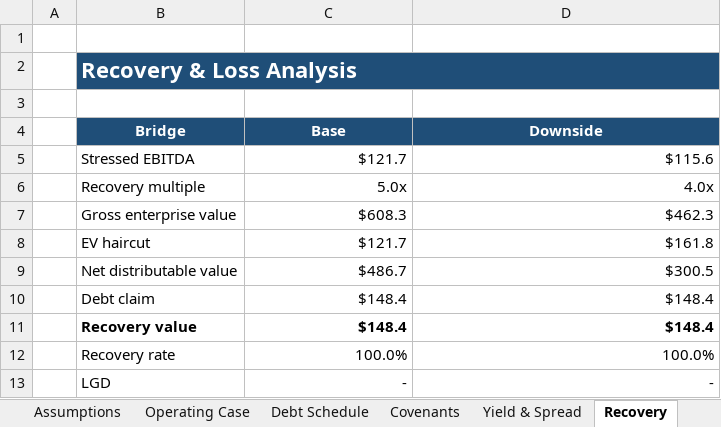
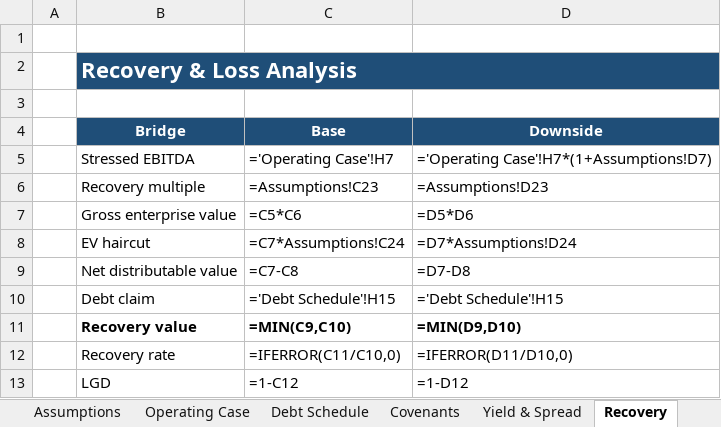
Before and after one commit to SMC17/finance-segway, an Excel workbook: 05_Private_Credit/_template_CREDIT.xlsx, sheet Recovery, drawn as a sheet; values as stored, in another font and other column widths than the file's, no borders; formulas without a stored value are shown as written; the diff names each change by its address in the sheet, - before the commit and + after, or states it on an @@ line.

```diff
--- a/05_Private_Credit/_template_CREDIT.xlsx (sheet Recovery)
+++ b/05_Private_Credit/_template_CREDIT.xlsx (sheet Recovery)
-C2:D2 fill: #1F4E78
+C2:D2 fill: none
-C5 (Base): $121.7
+C5 (Base): ='Operating Case'!H7
-D5 (Downside): $115.6
+D5 (Downside): ='Operating Case'!H7*(1+Assumptions!D7)
-C6 (Base): 5.0x
+C6 (Base): =Assumptions!C23
-D6 (Downside): 4.0x
+D6 (Downside): =Assumptions!D23
-C7 (Base): $608.3
+C7 (Base): =C5*C6
-D7 (Downside): $462.3
+D7 (Downside): =D5*D6
-C8 (Base): $121.7
+C8 (Base): =C7*Assumptions!C24
-D8 (Downside): $161.8
+D8 (Downside): =D7*Assumptions!D24
-C9 (Base): $486.7
+C9 (Base): =C7-C8
-D9 (Downside): $300.5
+D9 (Downside): =D7-D8
-C10 (Base): $148.4
+C10 (Base): ='Debt Schedule'!H15
-D10 (Downside): $148.4
+D10 (Downside): ='Debt Schedule'!H15
-C11 (Base): $148.4
+C11 (Base): =MIN(C9,C10)
-D11 (Downside): $148.4
+D11 (Downside): =MIN(D9,D10)
-C12 (Base): 100.0%
+C12 (Base): =IFERROR(C11/C10,0)
-D12 (Downside): 100.0%
+D12 (Downside): =IFERROR(D11/D10,0)
-C13 (Base): -
+C13 (Base): =1-C12
-D13 (Downside): -
+D13 (Downside): =1-D12
```
Also changed, not shown: sheet Debt Schedule, sheet Operating Case, sheet Covenants, sheet Sensitivity, sheet Assumptions, sheet Amendment Economics, 10 more sheets, 01_Investment_Banking/_template_BASE.xlsx, 02_Corporate_Finance/_template_BASE.xlsx, 41 other files.
